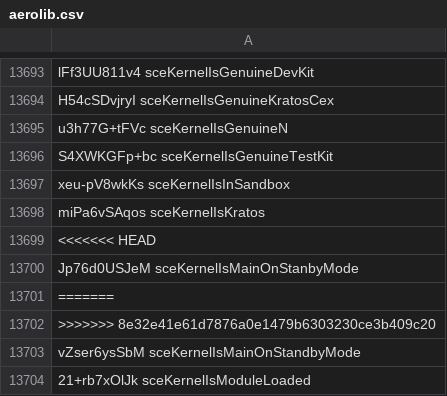
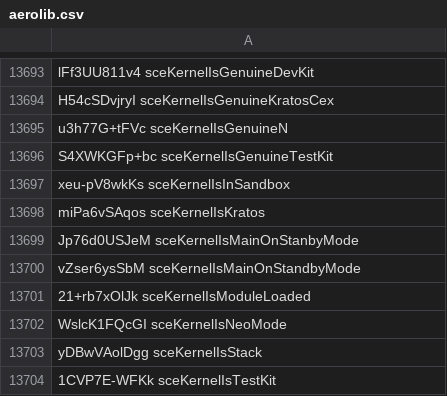
Before and after one commit to SocraticBliss/ps4_module_loader, a CSV file: aerolib.csv, drawn as a sheet; only a part is shown, gaps mark what is left out; the shorter side is filled out with more unchanged rows; the diff names each change by its address in the sheet, - before the commit and + after, or states it on an @@ line.

Commit message:
I can't do merges apparently...

```diff
--- a/aerolib.csv
+++ b/aerolib.csv
-row 13699: <<<<<<< HEAD
-row 13701: =======
-row 13702: >>>>>>> 8e32e41e61d7876a0e1479b6303230ce3b409c20
```
